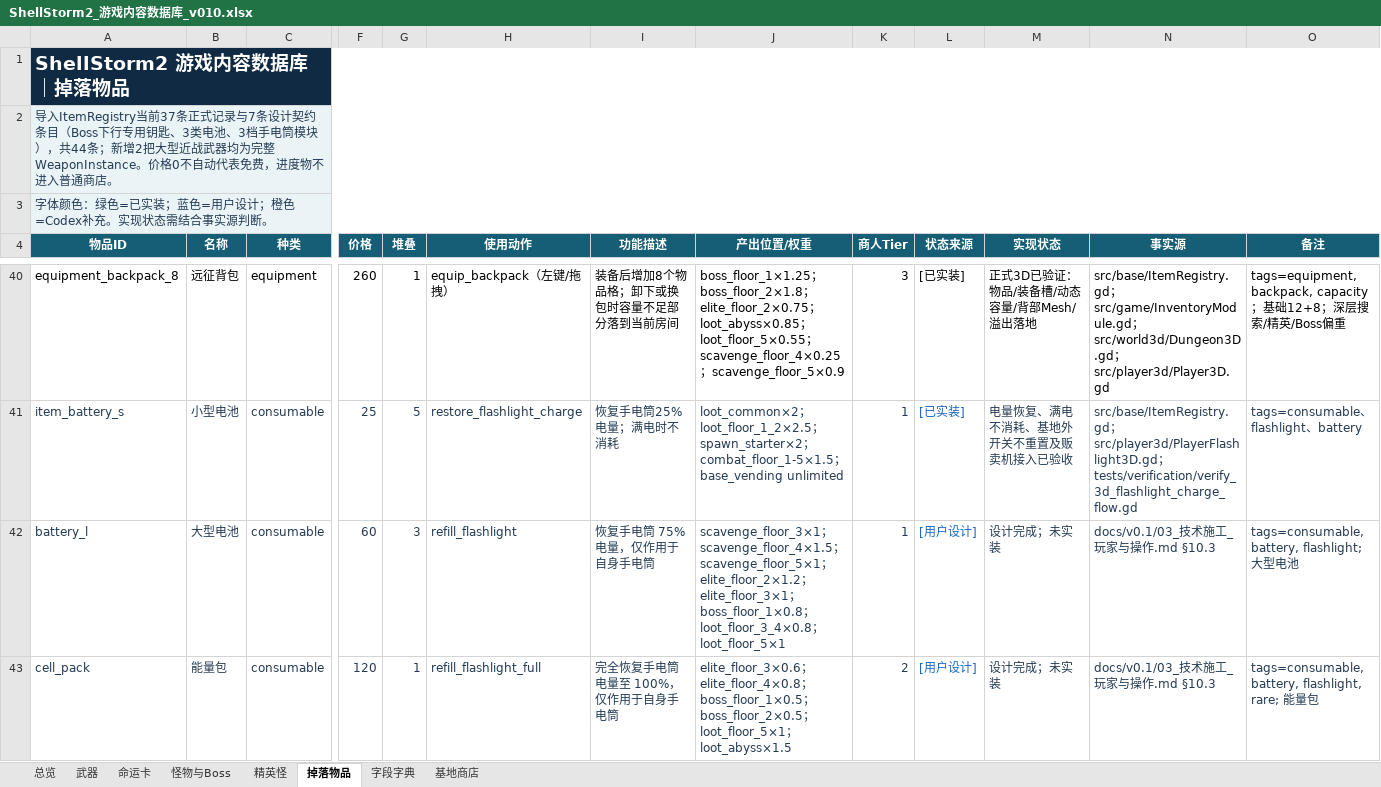
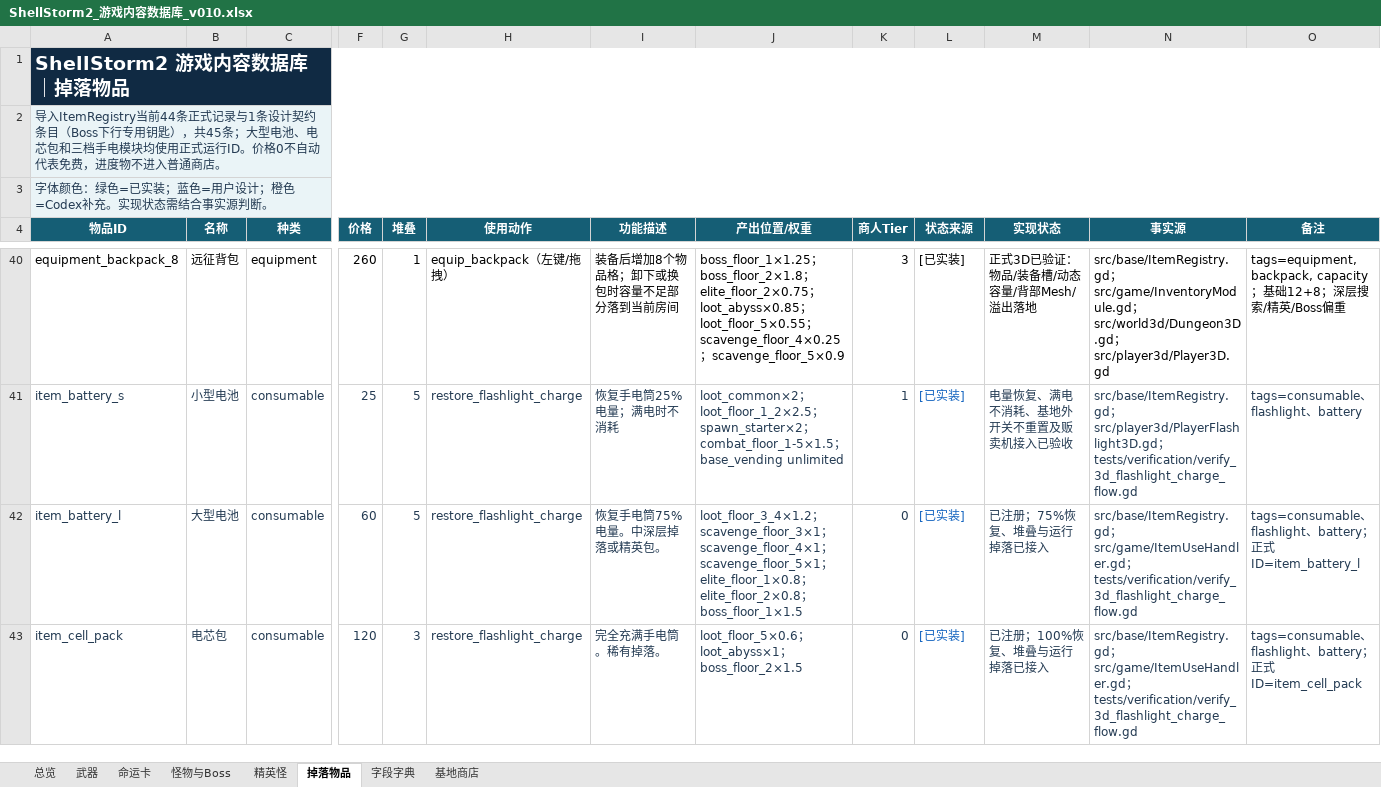
Before and after one commit to summercard/ShellStorm2, an Excel workbook: docs/v0.1/data/ShellStorm2_游戏内容数据库_v010.xlsx, sheet 掉落物品, drawn as a sheet; only a part is shown, gaps mark what is left out; values as stored, in another font and other column widths than the file's, no borders; the diff covers the shown part only; the diff names each change by its address in the sheet, - before the commit and + after, or states it on an @@ line.

```diff
--- a/docs/v0.1/data/ShellStorm2_游戏内容数据库_v010.xlsx (sheet 掉落物品)
+++ b/docs/v0.1/data/ShellStorm2_游戏内容数据库_v010.xlsx (sheet 掉落物品)
-A2 (物品ID): …入ItemRegistry当前37条正式记录与7条设计契约条目（Boss下行专用钥匙、3类电池、3档手电筒模块），共44条；新增2把大型近战武器均为完整WeaponInstance。价格0…
+A2 (物品ID): …入ItemRegistry当前44条正式记录与1条设计契约条目（Boss下行专用钥匙），共45条；大型电池、电芯包和三档手电模块均使用正式运行ID。价格0…
-A42 (物品ID): battery_l
+A42 (物品ID): item_battery_l
-G42 (堆叠): 3
+G42 (堆叠): 5
-H42 (使用动作): refill_flashlight
+H42 (使用动作): restore_flashlight_charge
-I42 (功能描述): 恢复手电筒 75% 电量，仅作用于自身手电筒
+I42 (功能描述): 恢复手电筒75%电量。中深层掉落或精英包。
-J42 (产出位置/权重): scavenge_floor_3×1；scavenge_floor_4×1.5；scavenge_floor_5×1；elite_floor_2×1.2；elite_floor_3×1；boss_floor_1×0.8；loot_floor_3_4×0.8；loot_floor_5×1
+J42 (产出位置/权重): loot_floor_3_4×1.2；scavenge_floor_3×1；scavenge_floor_4×1；scavenge_floor_5×1；elite_floor_1×0.8；elite_floor_2×0.8；boss_floor_1×1.5
-K42 (商人Tier): 1
+K42 (商人Tier): 0
-L42:L43 (状态来源): [用户设计]
+L42:L43 (状态来源): [已实装]
-M42 (实现状态): 设计完成；未实装
+M42 (实现状态): 已注册；75%恢复、堆叠与运行掉落已接入
-N42:N43 (事实源): docs/v0.1/03_技术施工_玩家与操作.md §10.3
+N42:N43 (事实源): src/base/ItemRegistry.gd；src/game/ItemUseHandler.gd；tests/verification/verify_3d_flashlight_charge_flow.gd
-O42 (备注): tags=consumable, battery, flashlight; 大型电池
+O42 (备注): tags=consumable、flashlight、battery；正式ID=item_battery_l
-A43 (物品ID): cell_pack
+A43 (物品ID): item_cell_pack
-B43 (名称): 能量包
+B43 (名称): 电芯包
-G43 (堆叠): 1
+G43 (堆叠): 3
-H43 (使用动作): refill_flashlight_full
+H43 (使用动作): restore_flashlight_charge
-I43 (功能描述): 完全恢复手电筒电量至 100%，仅作用于自身手电筒
+I43 (功能描述): 完全充满手电筒。稀有掉落。
-J43 (产出位置/权重): elite_floor_3×0.6；elite_floor_4×0.8；boss_floor_1×0.5；boss_floor_2×0.5；loot_floor_5×1；loot_abyss×1.5
+J43 (产出位置/权重): loot_floor_5×0.6；loot_abyss×1；boss_floor_2×1.5
-K43 (商人Tier): 2
+K43 (商人Tier): 0
-M43 (实现状态): 设计完成；未实装
+M43 (实现状态): 已注册；100%恢复、堆叠与运行掉落已接入
-O43 (备注): tags=consumable, battery, flashlight, rare; 能量包
+O43 (备注): tags=consumable、flashlight、battery；正式ID=item_cell_pack
```
Also changed, not shown: 2 added rows, 2 removed rows and 10 edited cells elsewhere in this sheet, sheet 基地商店, 22 other files.
